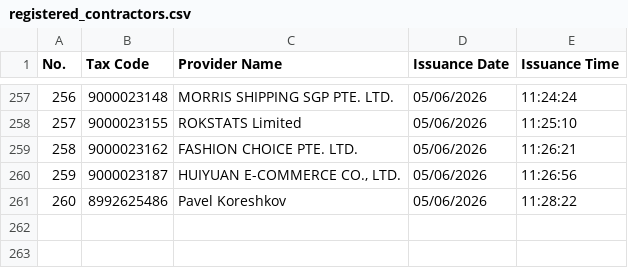
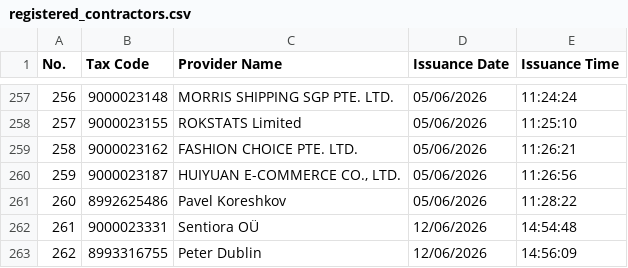
Before and after one commit to tubeoism/fct-id-lookup, a CSV file: registered_contractors.csv, drawn as a sheet; only a part is shown, gaps mark what is left out; the diff names each change by its address in the sheet, - before the commit and + after, or states it on an @@ line.

```diff
--- a/registered_contractors.csv
+++ b/registered_contractors.csv
+row 262: 261 | 9000023331 | Sentiora OÜ | 12/06/2026 | 14:54:48
+row 263: 262 | 8993316755 | Peter Dublin | 12/06/2026 | 14:56:09
```
Also changed, not shown: 1 other file.
